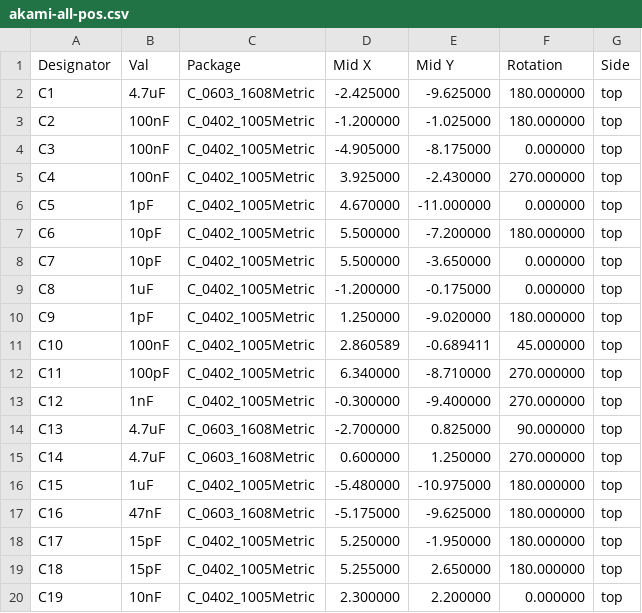
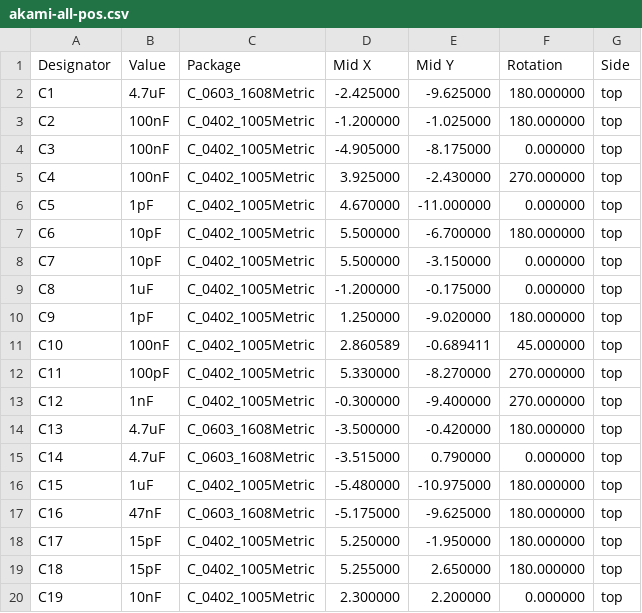
Before and after one commit to zhiayang/mikoto, a CSV file: assembly/akami-all-pos.csv, drawn as a sheet; only a part is shown; the diff covers the shown part only.

```diff
--- a/assembly/akami-all-pos.csv
+++ b/assembly/akami-all-pos.csv
@@ -1,2 +1,2 @@
-Designator,Val,Package,Mid X,Mid Y,Rotation,Side
+Designator,Value,Package,Mid X,Mid Y,Rotation,Side
 "C1","4.7uF","C_0603_1608Metric",-2.425000,-9.625000,180.000000,top
@@ -6,4 +6,4 @@ Designator,Val,Package,Mid X,Mid Y,Rotation,Side
 "C5","1pF","C_0402_1005Metric",4.670000,-11.000000,0.000000,top
-"C6","10pF","C_0402_1005Metric",5.500000,-7.200000,180.000000,top
-"C7","10pF","C_0402_1005Metric",5.500000,-3.650000,0.000000,top
+"C6","10pF","C_0402_1005Metric",5.500000,-6.700000,180.000000,top
+"C7","10pF","C_0402_1005Metric",5.500000,-3.150000,0.000000,top
 "C8","1uF","C_0402_1005Metric",-1.200000,-0.175000,0.000000,top
@@ -11,6 +11,6 @@ Designator,Val,Package,Mid X,Mid Y,Rotation,Side
 "C10","100nF","C_0402_1005Metric",2.860589,-0.689411,45.000000,top
-"C11","100pF","C_0402_1005Metric",6.340000,-8.710000,270.000000,top
+"C11","100pF","C_0402_1005Metric",5.330000,-8.270000,270.000000,top
 "C12","1nF","C_0402_1005Metric",-0.300000,-9.400000,270.000000,top
-"C13","4.7uF","C_0603_1608Metric",-2.700000,0.825000,90.000000,top
-"C14","4.7uF","C_0603_1608Metric",0.600000,1.250000,270.000000,top
+"C13","4.7uF","C_0603_1608Metric",-3.500000,-0.420000,180.000000,top
+"C14","4.7uF","C_0603_1608Metric",-3.515000,0.790000,0.000000,top
 "C15","1uF","C_0402_1005Metric",-5.480000,-10.975000,180.000000,top
```
Also changed, not shown: 3 added rows, 2 removed rows and 52 edited cells elsewhere in this file, assembly/akami-bom.csv, 22 other files.
